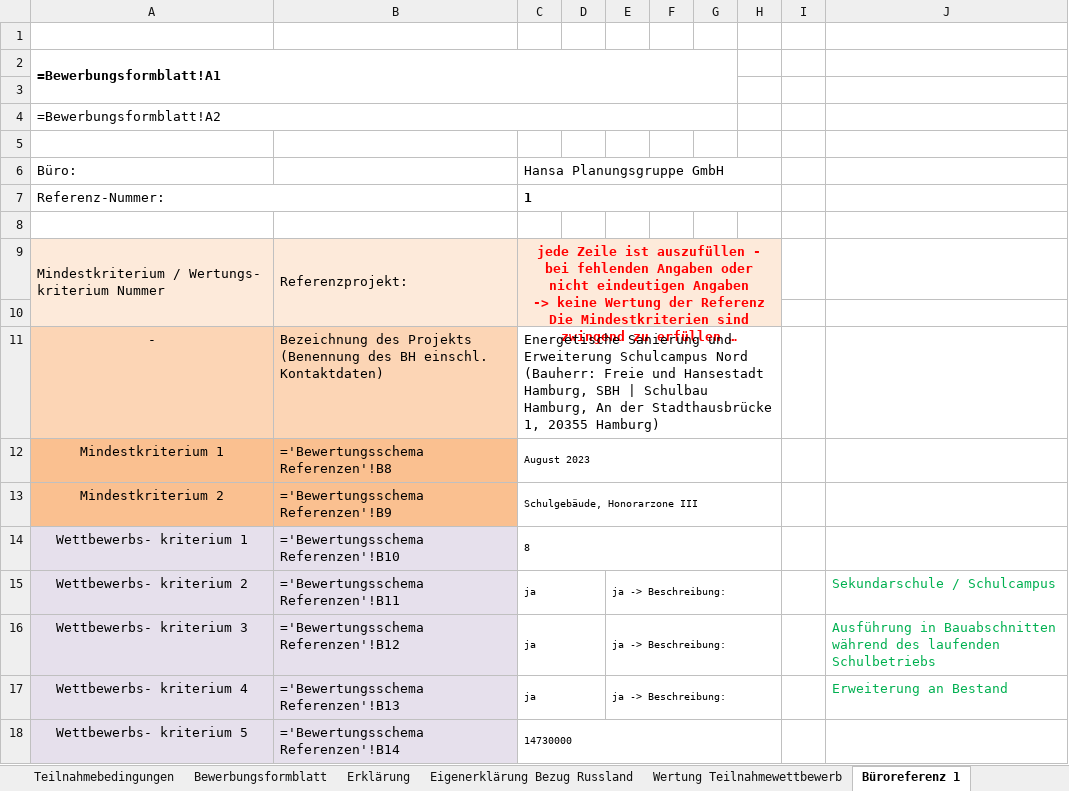
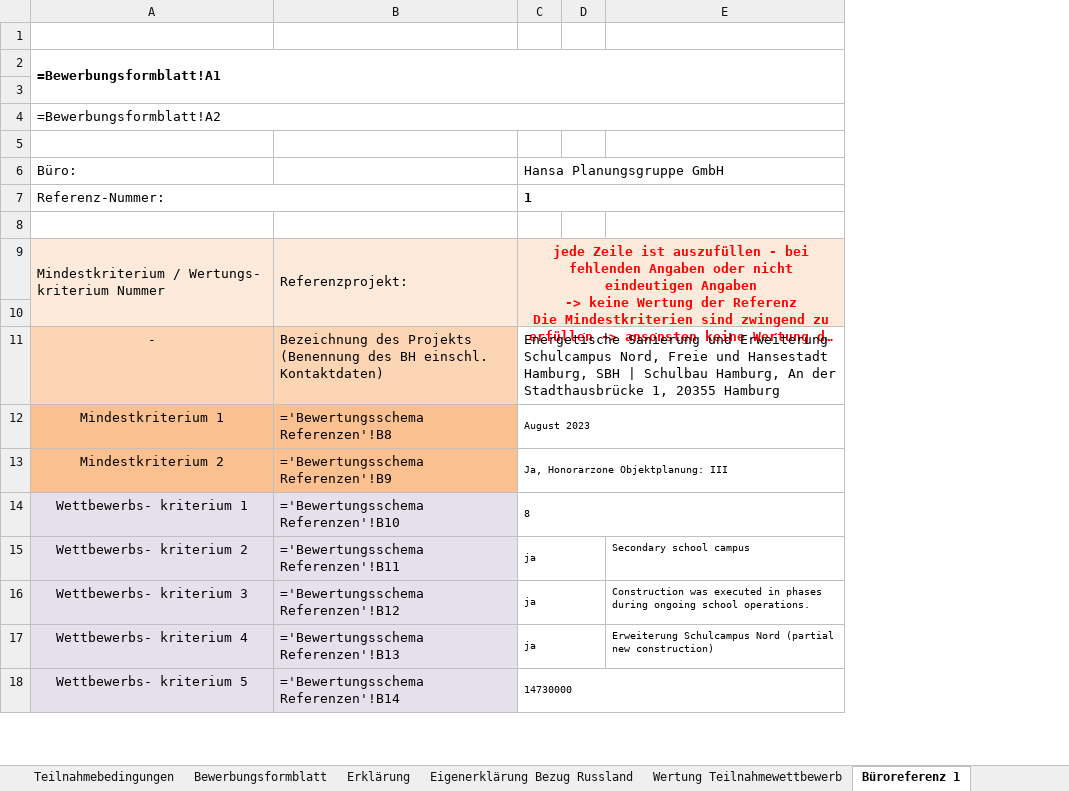
Before and after one commit to kristiyanppeev/Vound, an Excel workbook: tables_filled/7d34b779-5fbd-47a3-ac59-04b69c9058ed.xlsx, sheet Büroreferenz 1, drawn as a sheet; only a part is shown; long unchanged cells end in …; values as stored, in another font and other column widths than the file's, no borders; formulas without a stored value are shown as written; removed rows and columns are numbered as before the commit, all else as after; the diff names each change by its address in the sheet, - before the commit and + after, or states it on an @@ line.

```diff
--- a/tables_filled/7d34b779-5fbd-47a3-ac59-04b69c9058ed.xlsx (sheet Büroreferenz 1)
+++ b/tables_filled/7d34b779-5fbd-47a3-ac59-04b69c9058ed.xlsx (sheet Büroreferenz 1)
-column E, rows 15-17: all ja -> Beschreibung:
-column F, empty
-column G, empty
-column H, empty
-column I, empty
-column J, rows 15-17: Sekundarschule / Schulcampus | Ausführung in Bauabschnitten während des laufenden Schulbetriebs | Erweiterung an Bestand
+column E, rows 15-17: Secondary school campus | Construction was executed in phases during ongoing school operations. | Erweiterung Schulcampus Nord (partial new construction)
-C11: …Erweiterung Schulcampus Nord (Bauherr: Freie und Hansestadt Hamburg, SBH | Schulbau Hamburg, An der Stadthausbrücke 1, 20355 Hamburg)
+C11: …Erweiterung Schulcampus Nord, Freie und Hansestadt Hamburg, SBH | Schulbau Hamburg, An der Stadthausbrücke 1, 20355 Hamburg
-C13: Schulgebäude, Honorarzone III
+C13: Ja, Honorarzone Objektplanung: III
```
Also changed, not shown: sheet Büroreferenz 2, sheet Bewerbungsformblatt, sheet Honorarangebot, sheet Erklärung, sheet Büroreferenz ff, sheet Eigenerklärung Bezug Russland, charts or pictures, tables_filled/22b5da6f-d542-421f-b00b-8d360f06d0b0.xlsx, tables_filled/c433ba8b-76d9-4231-b916-8013f9f7b4da.xlsx, 10 other files.
